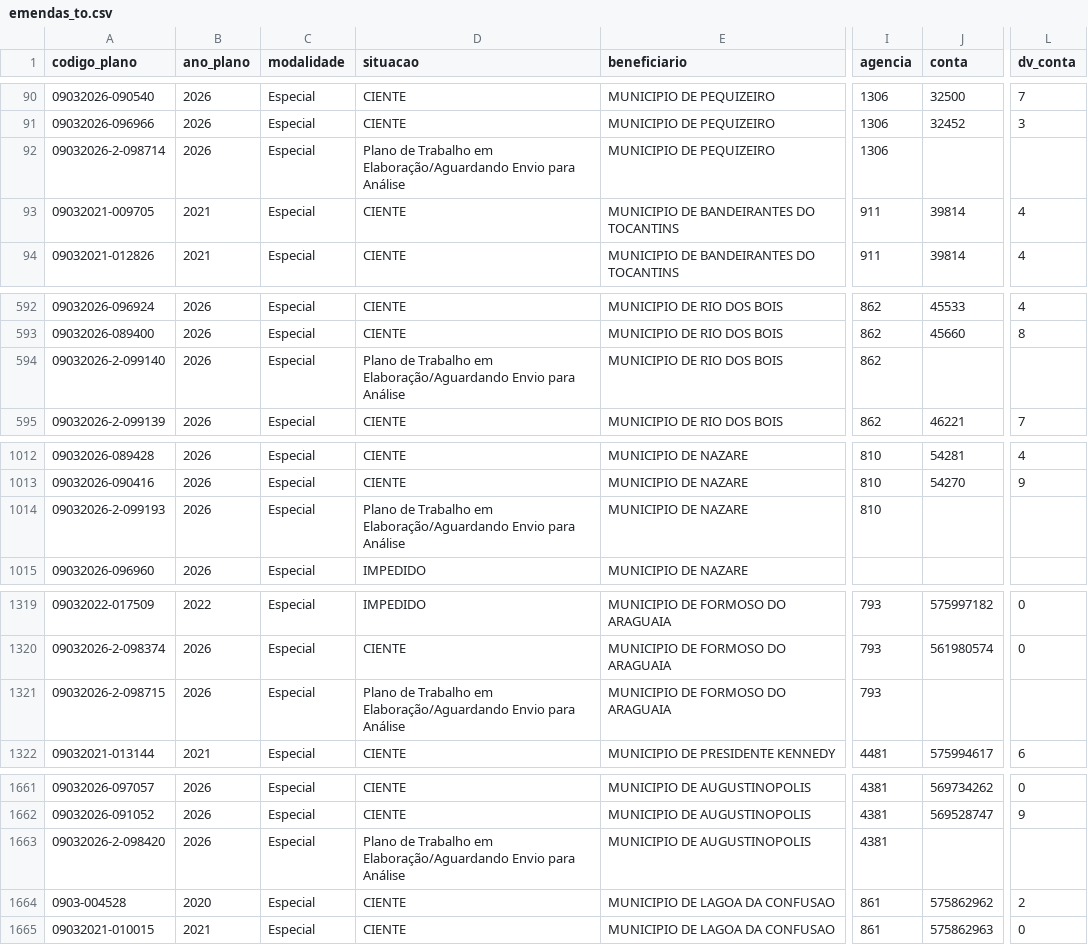
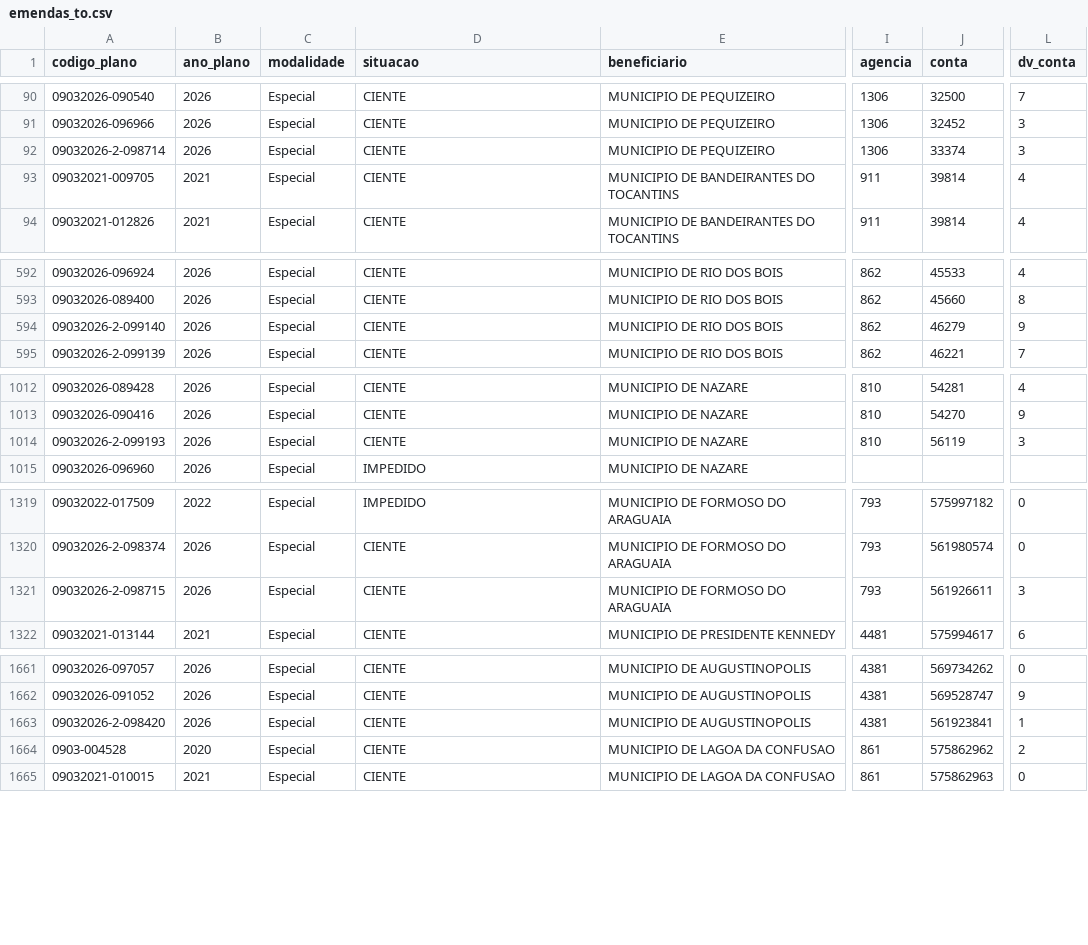
Before and after one commit to ArthurSouzaDev/DataCollectorSeplan, a CSV file: dataset/emendas_to.csv, drawn as a sheet; only a part is shown, gaps mark what is left out; the diff covers the shown part only; the diff names each change by its address in the sheet, - before the commit and + after, or states it on an @@ line.

```diff
--- a/dataset/emendas_to.csv
+++ b/dataset/emendas_to.csv
-D92 (situacao): Plano de Trabalho em Elaboração/Aguardando Envio para Análise
+D92 (situacao): CIENTE
-J92 (conta): (empty)
+J92 (conta): 33374
-L92 (dv_conta): (empty)
+L92 (dv_conta): 3
-D594 (situacao): Plano de Trabalho em Elaboração/Aguardando Envio para Análise
+D594 (situacao): CIENTE
-J594 (conta): (empty)
+J594 (conta): 46279
-L594 (dv_conta): (empty)
+L594 (dv_conta): 9
-D1014 (situacao): Plano de Trabalho em Elaboração/Aguardando Envio para Análise
+D1014 (situacao): CIENTE
-J1014 (conta): (empty)
+J1014 (conta): 56119
-L1014 (dv_conta): (empty)
+L1014 (dv_conta): 3
-D1321 (situacao): Plano de Trabalho em Elaboração/Aguardando Envio para Análise
+D1321 (situacao): CIENTE
-J1321 (conta): (empty)
+J1321 (conta): 561926611
-L1321 (dv_conta): (empty)
+L1321 (dv_conta): 3
-D1663 (situacao): Plano de Trabalho em Elaboração/Aguardando Envio para Análise
+D1663 (situacao): CIENTE
-J1663 (conta): (empty)
+J1663 (conta): 561923841
-L1663 (dv_conta): (empty)
+L1663 (dv_conta): 1
```
Also changed, not shown: 6 edited cells elsewhere in this file, dataset/fundo_a_fundo.csv, public/data/especiais.csv, 3 other files.
